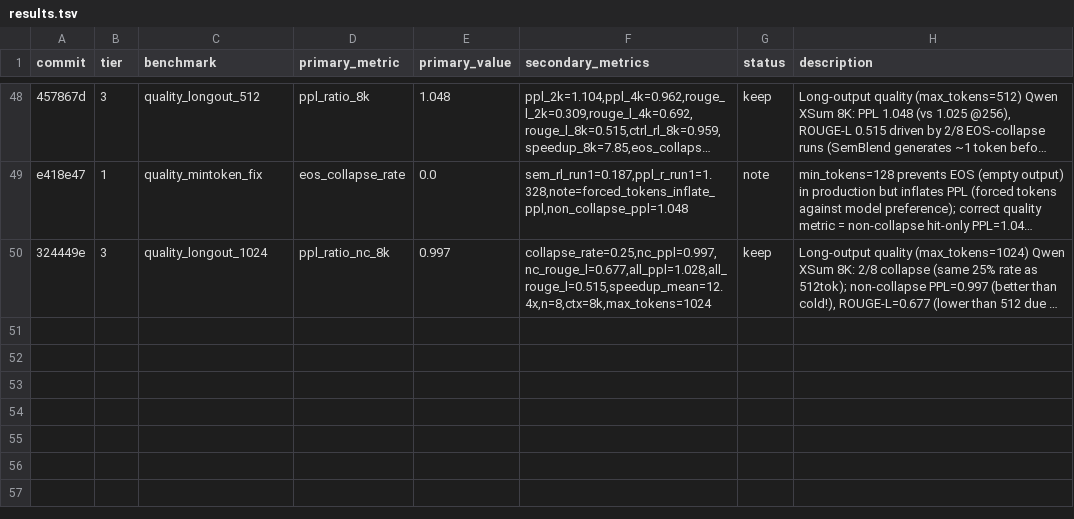
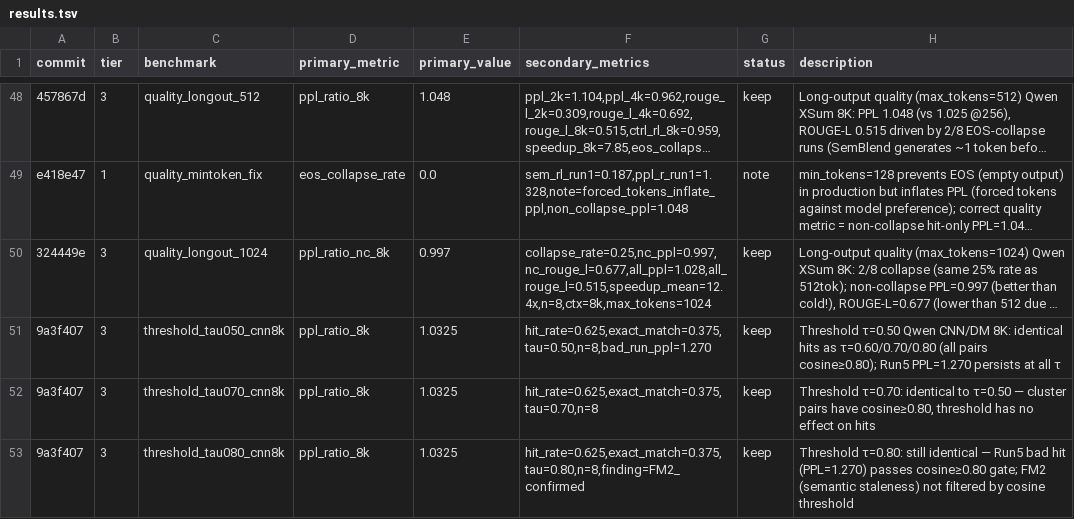
Before and after one commit to WorldFlowAI/autoresearch-semblend, a TSV file: results.tsv, drawn as a sheet; only a part is shown, gaps mark what is left out; long unchanged cells end in …; the diff names each change by its address in the sheet, - before the commit and + after, or states it on an @@ line.

Commit message:
exp: threshold sweep τ=0.50/0.70/0.80 on Qwen CNN/DM 8K
Key finding: threshold variation 0.50-0.80 gives identical results.
All CNN/DM cluster pairs have cosine≥0.80 (by construction), so
the cosine gate has no effect — the real quality gate is LMCache's
256-token block hash matching.

The persistent PPL=1.270 outlier (Run 5) at all thresholds confirms
FM2 (semantic staleness): same news story, high cosine, block hash
matched, but donor context was at different semantic position in article.
This is NOT filtered by cosine threshold — ProphetKV-lite needed.

Results: τ=0.50/0.70/0.80 all give PPL=1.033, exact_match=38%, speedup=1.13x

```diff
--- a/results.tsv
+++ b/results.tsv
+row 51: 9a3f407 | 3 | threshold_tau050_cnn8k | ppl_ratio_8k | 1.0325 | hit_rate=0.625,exact_match=0.375,tau=0.50,n=8,bad_run_ppl=1.270 | keep | Threshold τ=0.50 Qwen CNN/DM 8K: identical hits as τ=0.60/0.70/0.80 (all pairs cosine≥0.80); Run5 PPL=1.270 persists at all τ
+row 52: 9a3f407 | 3 | threshold_tau070_cnn8k | ppl_ratio_8k | 1.0325 | hit_rate=0.625,exact_match=0.375,tau=0.70,n=8 | keep | Threshold τ=0.70: identical to τ=0.50 — cluster pairs have cosine≥0.80, threshold has no effect on hits
+row 53: 9a3f407 | 3 | threshold_tau080_cnn8k | ppl_ratio_8k | 1.0325 | hit_rate=0.625,exact_match=0.375,tau=0.80,n=8,finding=FM2_confirmed | keep | Threshold τ=0.80: still identical — Run5 bad hit (PPL=1.270) passes cosine≥0.80 gate; FM2 (semantic staleness) not filtered by cosine threshold
```
